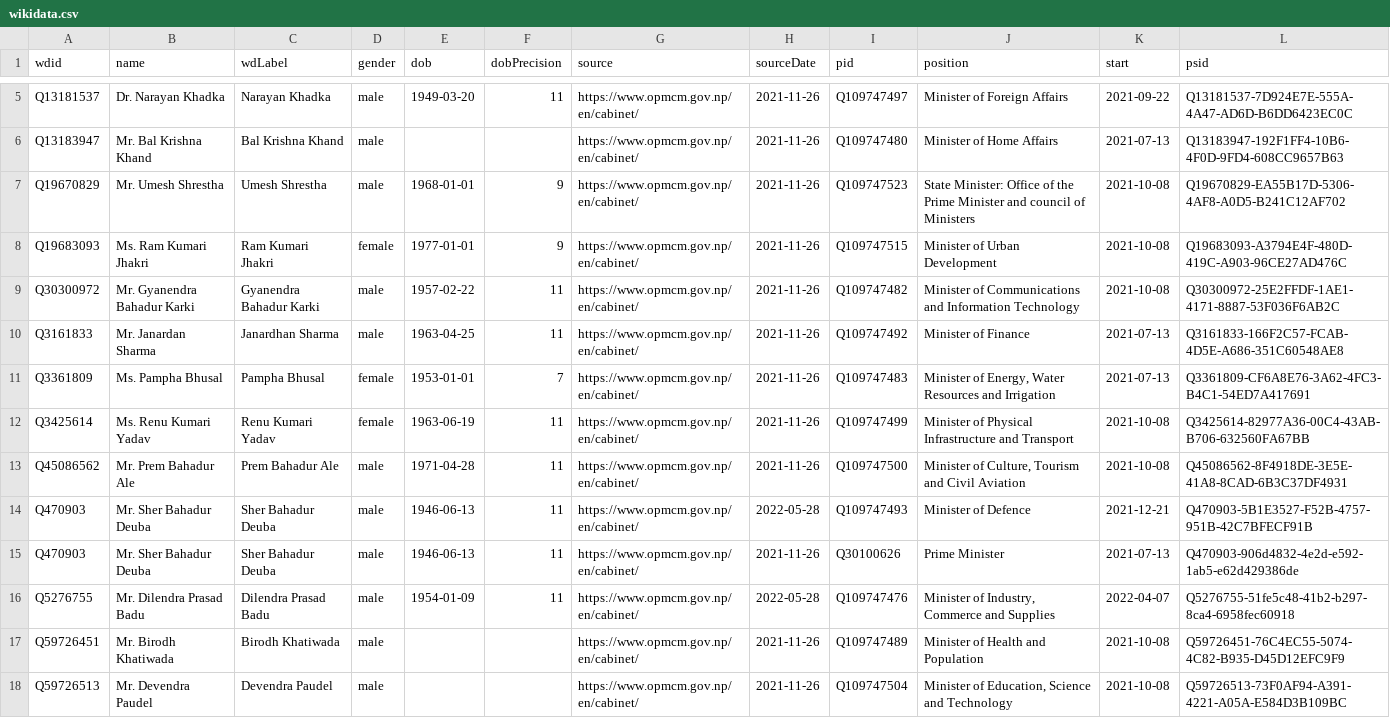
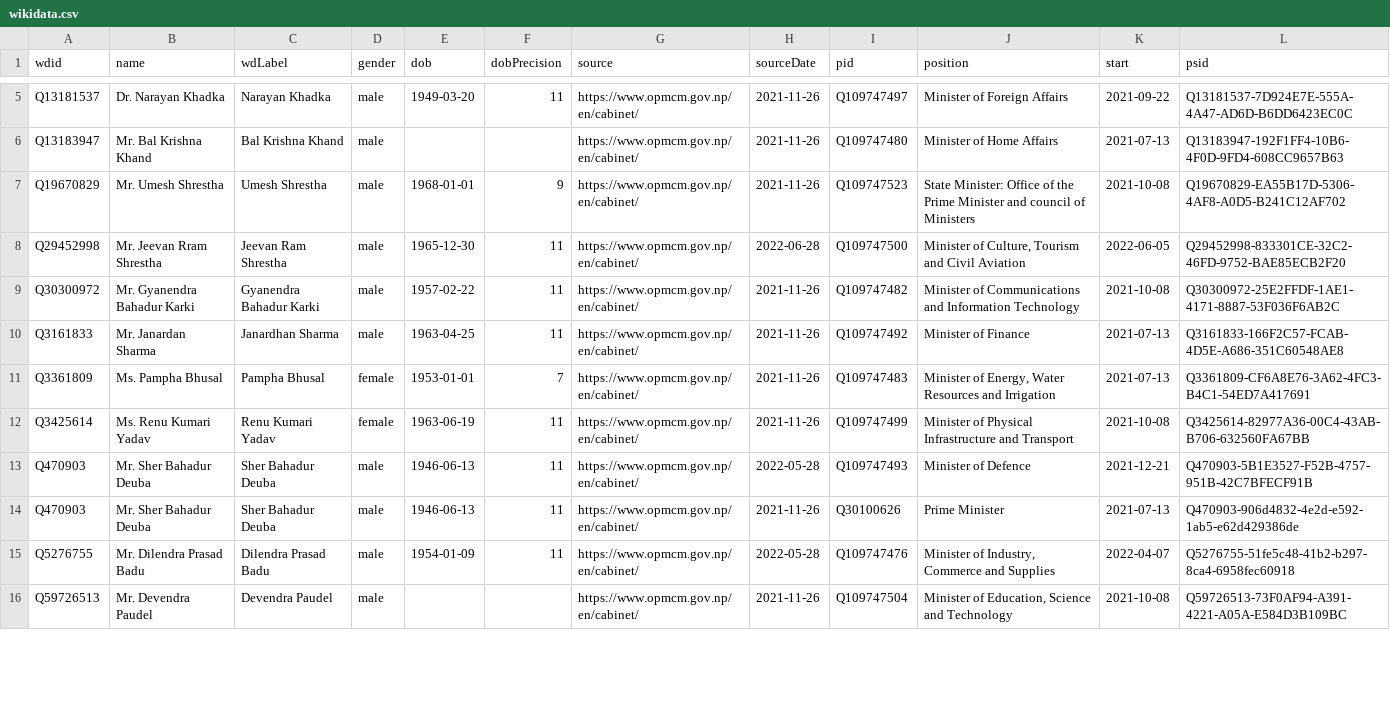
Before and after one commit to every-politician-scrapers/nepal-ministers, a CSV file: sources/official/wikidata.csv, drawn as a sheet; only a part is shown, gaps mark what is left out; the diff covers the shown part only.

Commit message:
Compare external sources to Wikidata

```diff
--- a/sources/official/wikidata.csv
+++ b/sources/official/wikidata.csv
@@ -7,3 +7,3 @@ Q13183947,Mr. Bal Krishna Khand,Bal Krishna Khand,male,,,https://www.opmcm.gov.n
 Q19670829,Mr. Umesh Shrestha,Umesh Shrestha,male,1968-01-01,9,https://www.opmcm.gov.np/en/cabinet/,2021-11-26,Q109747523,State Minister: Office of the Prime Minister and council of Ministers,2021-10-08,Q19670829-EA55B17D-5306-4AF8-A0D5-B241C12AF702
-Q19683093,Ms. Ram Kumari Jhakri,Ram Kumari Jhakri,female,1977-01-01,9,https://www.opmcm.gov.np/en/cabinet/,2021-11-26,Q109747515,Minister of Urban Development,2021-10-08,Q19683093-A3794E4F-480D-419C-A903-96CE27AD476C
+Q29452998,Mr. Jeevan Rram Shrestha,Jeevan Ram Shrestha,male,1965-12-30,11,https://www.opmcm.gov.np/en/cabinet/,2022-06-28,Q109747500,"Minister of Culture, Tourism and Civil Aviation",2022-06-05,Q29452998-833301CE-32C2-46FD-9752-BAE85ECB2F20
 Q30300972,Mr. Gyanendra Bahadur Karki,Gyanendra Bahadur Karki,male,1957-02-22,11,https://www.opmcm.gov.np/en/cabinet/,2021-11-26,Q109747482,Minister of Communications and Information Technology,2021-10-08,Q30300972-25E2FFDF-1AE1-4171-8887-53F036F6AB2C
@@ -12,3 +12,2 @@ Q3361809,Ms. Pampha Bhusal,Pampha Bhusal,female,1953-01-01,7,https://www.opmcm.g
 Q3425614,Ms. Renu Kumari Yadav,Renu Kumari Yadav,female,1963-06-19,11,https://www.opmcm.gov.np/en/cabinet/,2021-11-26,Q109747499,Minister of Physical Infrastructure and Transport,2021-10-08,Q3425614-82977A36-00C4-43AB-B706-632560FA67BB
-Q45086562,Mr. Prem Bahadur Ale,Prem Bahadur Ale,male,1971-04-28,11,https://www.opmcm.gov.np/en/cabinet/,2021-11-26,Q109747500,"Minister of Culture, Tourism and Civil Aviation",2021-10-08,Q45086562-8F4918DE-3E5E-41A8-8CAD-6B3C37DF4931
 Q470903,Mr. Sher Bahadur Deuba,Sher Bahadur Deuba,male,1946-06-13,11,https://www.opmcm.gov.np/en/cabinet/,2022-05-28,Q109747493,Minister of Defence,2021-12-21,Q470903-5B1E3527-F52B-4757-951B-42C7BFECF91B
@@ -16,3 +15,2 @@ Q470903,Mr. Sher Bahadur Deuba,Sher Bahadur Deuba,male,1946-06-13,11,https://www
 Q5276755,Mr. Dilendra Prasad Badu,Dilendra Prasad Badu,male,1954-01-09,11,https://www.opmcm.gov.np/en/cabinet/,2022-05-28,Q109747476,"Minister of Industry, Commerce and Supplies",2022-04-07,Q5276755-51fe5c48-41b2-b297-8ca4-6958fec60918
-Q59726451,Mr. Birodh Khatiwada,Birodh Khatiwada,male,,,https://www.opmcm.gov.np/en/cabinet/,2021-11-26,Q109747489,Minister of Health and Population,2021-10-08,Q59726451-76C4EC55-5074-4C82-B935-D45D12EFC9F9
 Q59726513,Mr. Devendra Paudel,Devendra Paudel,male,,,https://www.opmcm.gov.np/en/cabinet/,2021-11-26,Q109747504,"Minister of Education, Science and Technology",2021-10-08,Q59726513-73F0AF94-A391-4221-A05A-E584D3B109BC
```
Also changed, not shown: 3 added rows, 1 removed row and 5 edited cells elsewhere in this file, sources/official/scraped.csv.
